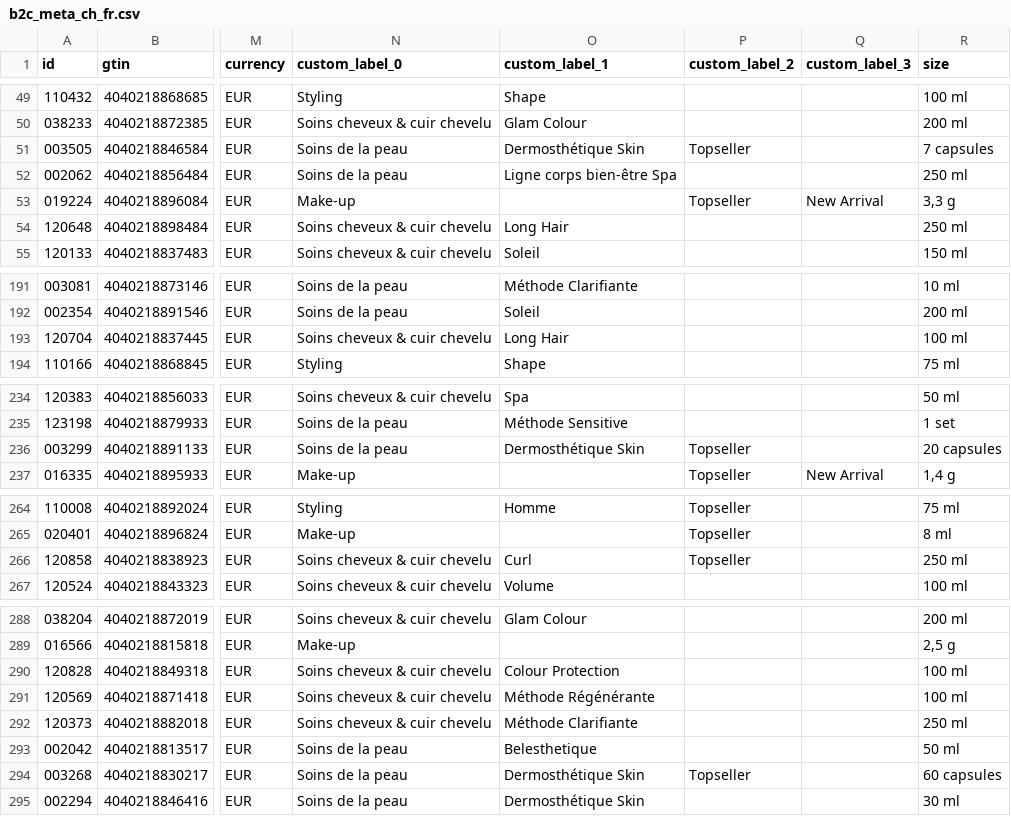
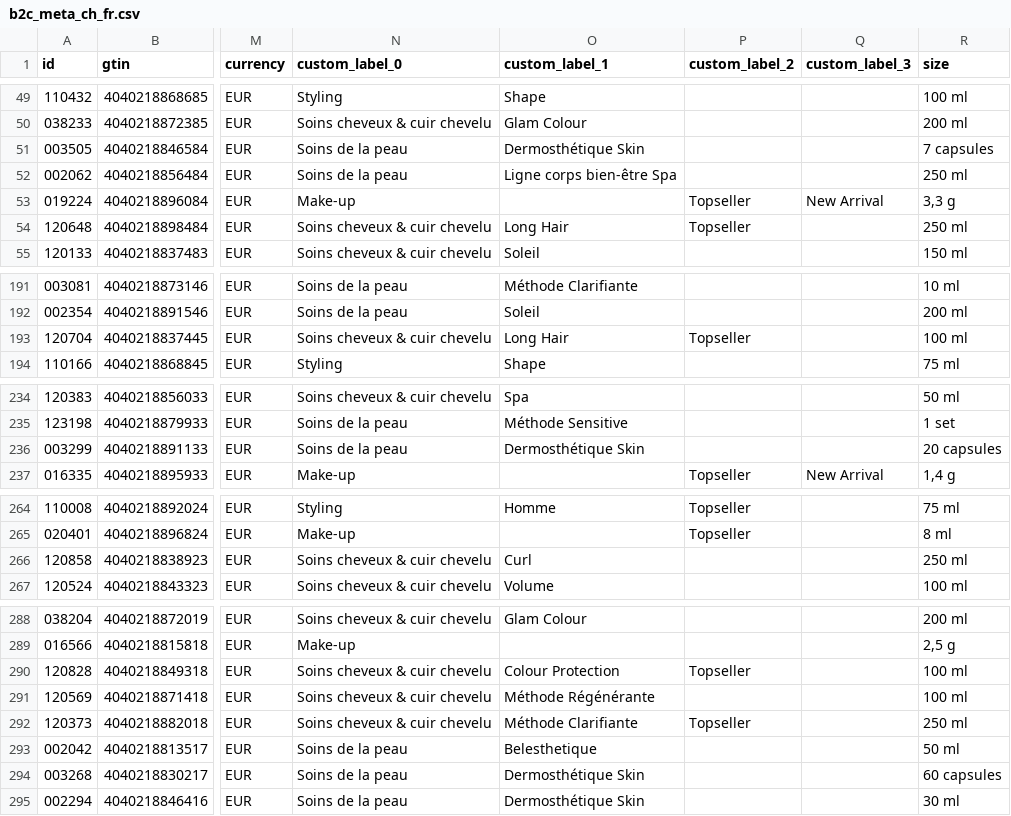
Before and after one commit to labiosthetique/public-csv, a CSV file: feed/b2c_meta_ch_fr.csv, drawn as a sheet; only a part is shown, gaps mark what is left out; the diff covers the shown part only; the diff names each change by its address in the sheet, - before the commit and + after, or states it on an @@ line.

```diff
--- a/feed/b2c_meta_ch_fr.csv
+++ b/feed/b2c_meta_ch_fr.csv
-P51 (custom_label_2): Topseller
+P51 (custom_label_2): (empty)
-P54 (custom_label_2): (empty)
+P54 (custom_label_2): Topseller
-P193 (custom_label_2): (empty)
+P193 (custom_label_2): Topseller
-P236 (custom_label_2): Topseller
+P236 (custom_label_2): (empty)
-P266 (custom_label_2): Topseller
+P266 (custom_label_2): (empty)
-P290 (custom_label_2): (empty)
+P290 (custom_label_2): Topseller
-P292 (custom_label_2): (empty)
+P292 (custom_label_2): Topseller
-P294 (custom_label_2): Topseller
+P294 (custom_label_2): (empty)
```
Also changed, not shown: 1 edited cell elsewhere in this file, feed/b2c_meta_ch_de.csv, feed/b2c_meta_ch_de_ovr_ch.csv, 21 other files.
